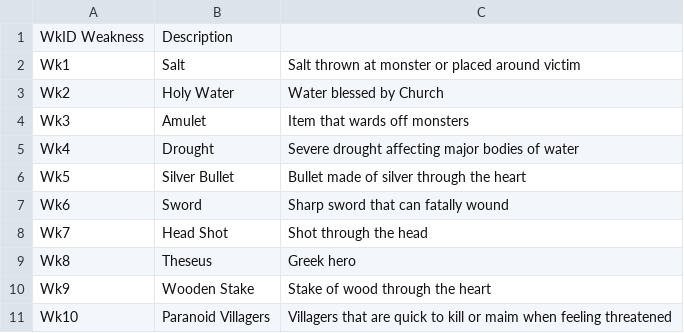
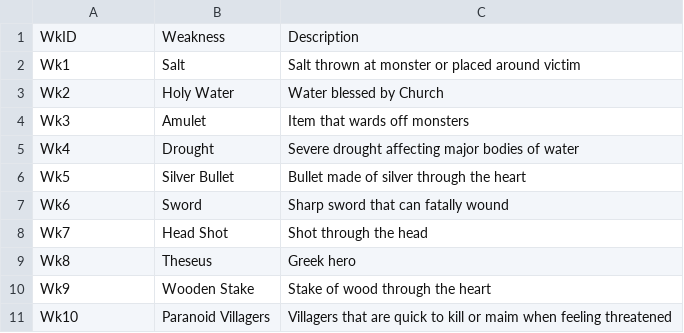
Before and after one commit to suellenstringer-hye/VUIR-Data-Project, a CSV file: Divinity/weakness.csv, drawn as a sheet.

Commit message:
Update weakness.csv

```diff
--- a/Divinity/weakness.csv
+++ b/Divinity/weakness.csv
@@ -1,2 +1,2 @@
-WkID	Weakness, Description
+WkID,Weakness,Description
 Wk1,"Salt","Salt thrown at monster or placed around victim"
```
